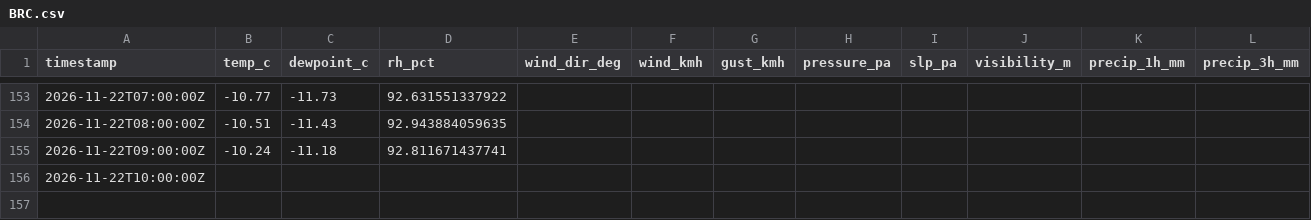
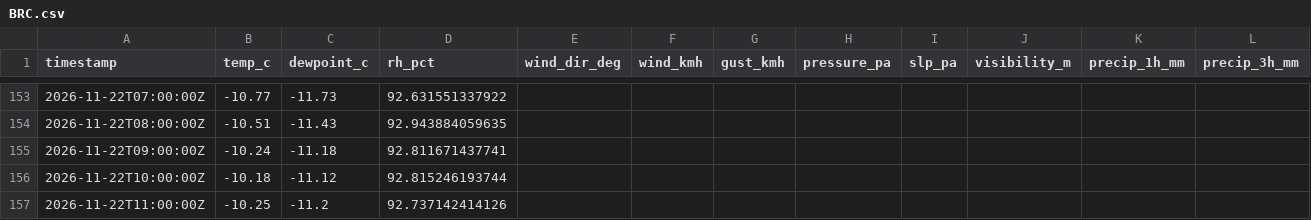
Before and after one commit to alaugeman/Brighton-Crest-Roundup, a CSV file: data/BRC.csv, drawn as a sheet; only a part is shown, gaps mark what is left out; rows hold the shown columns only; the diff names each change by its address in the sheet, - before the commit and + after, or states it on an @@ line.

```diff
--- a/data/BRC.csv
+++ b/data/BRC.csv
-B156 (temp_c): (empty)
+B156 (temp_c): -10.18
-C156 (dewpoint_c): (empty)
+C156 (dewpoint_c): -11.12
-D156 (rh_pct): (empty)
+D156 (rh_pct): 92.815246193744
+row 157: 2026-11-22T11:00:00Z | -10.25 | -11.2 | 92.737142414126
```
Also changed, not shown: docs/BRC.csv, 1 other file.
